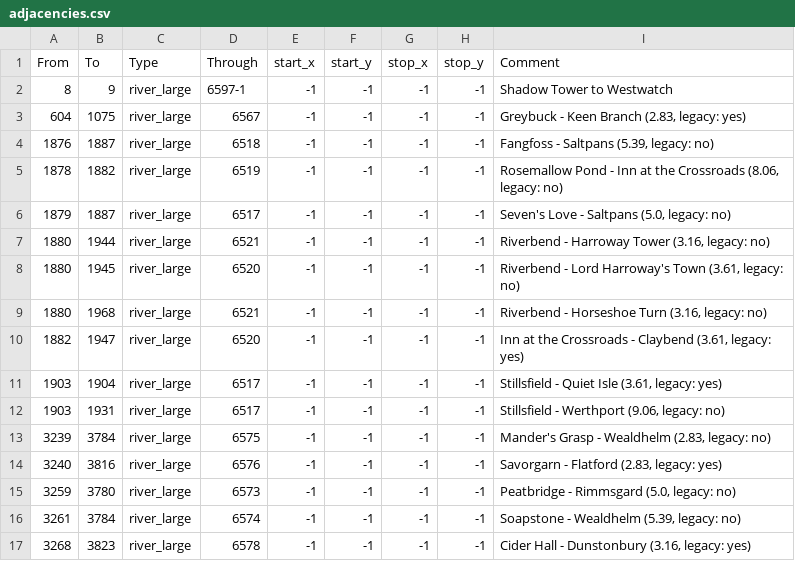
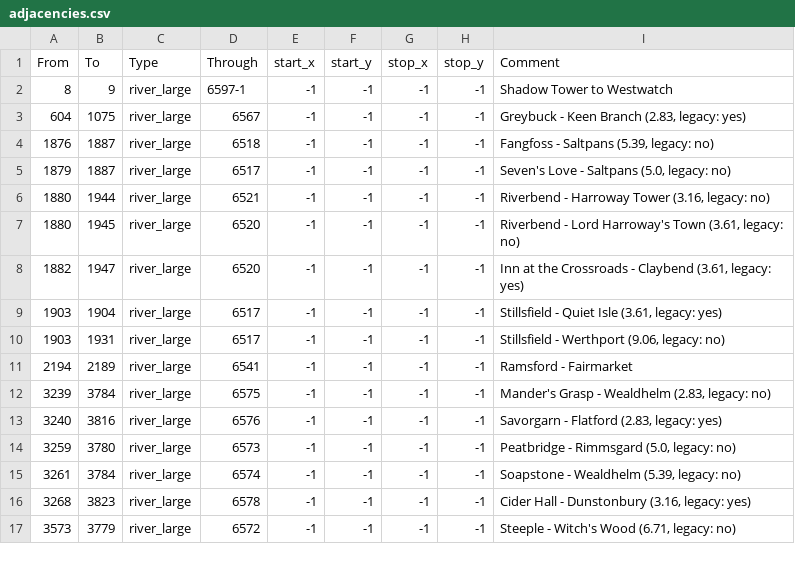
Before and after one commit to Legacy-Of-Valyria-Dev-Team/legacy-of-valyria, a CSV file: map_data/adjacencies.csv, drawn as a sheet; only a part is shown; the shorter side is filled out with more unchanged rows.

Commit message:
Compatch AGOT 0.4.28: Map Adjacencies

```diff
--- a/map_data/adjacencies.csv
+++ b/map_data/adjacencies.csv
@@ -4,3 +4,2 @@ From;To;Type;Through;start_x;start_y;stop_x;stop_y;Comment
 1876;1887;river_large;6518;-1;-1;-1;-1;Fangfoss - Saltpans (5.39, legacy: no)
-1878;1882;river_large;6519;-1;-1;-1;-1;Rosemallow Pond - Inn at the Crossroads (8.06, legacy: no)
 1879;1887;river_large;6517;-1;-1;-1;-1;Seven's Love - Saltpans (5.0, legacy: no)
@@ -8,3 +7,2 @@ From;To;Type;Through;start_x;start_y;stop_x;stop_y;Comment
 1880;1945;river_large;6520;-1;-1;-1;-1;Riverbend - Lord Harroway's Town (3.61, legacy: no)
-1880;1968;river_large;6521;-1;-1;-1;-1;Riverbend - Horseshoe Turn (3.16, legacy: no)
 1882;1947;river_large;6520;-1;-1;-1;-1;Inn at the Crossroads - Claybend (3.61, legacy: yes)
@@ -12,2 +10,3 @@ From;To;Type;Through;start_x;start_y;stop_x;stop_y;Comment
 1903;1931;river_large;6517;-1;-1;-1;-1;Stillsfield - Werthport (9.06, legacy: no)
+2194;2189;river_large;6541;-1;-1;-1;-1;Ramsford - Fairmarket
 3239;3784;river_large;6575;-1;-1;-1;-1;Mander's Grasp - Wealdhelm (2.83, legacy: no)
```
